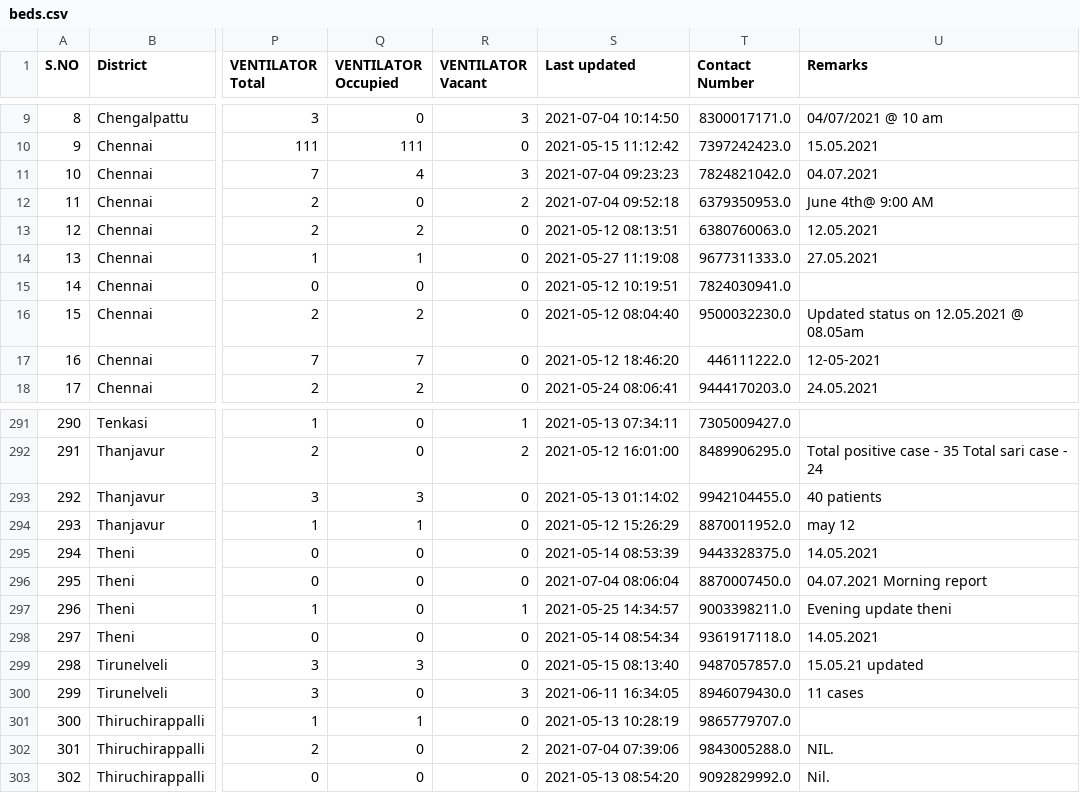
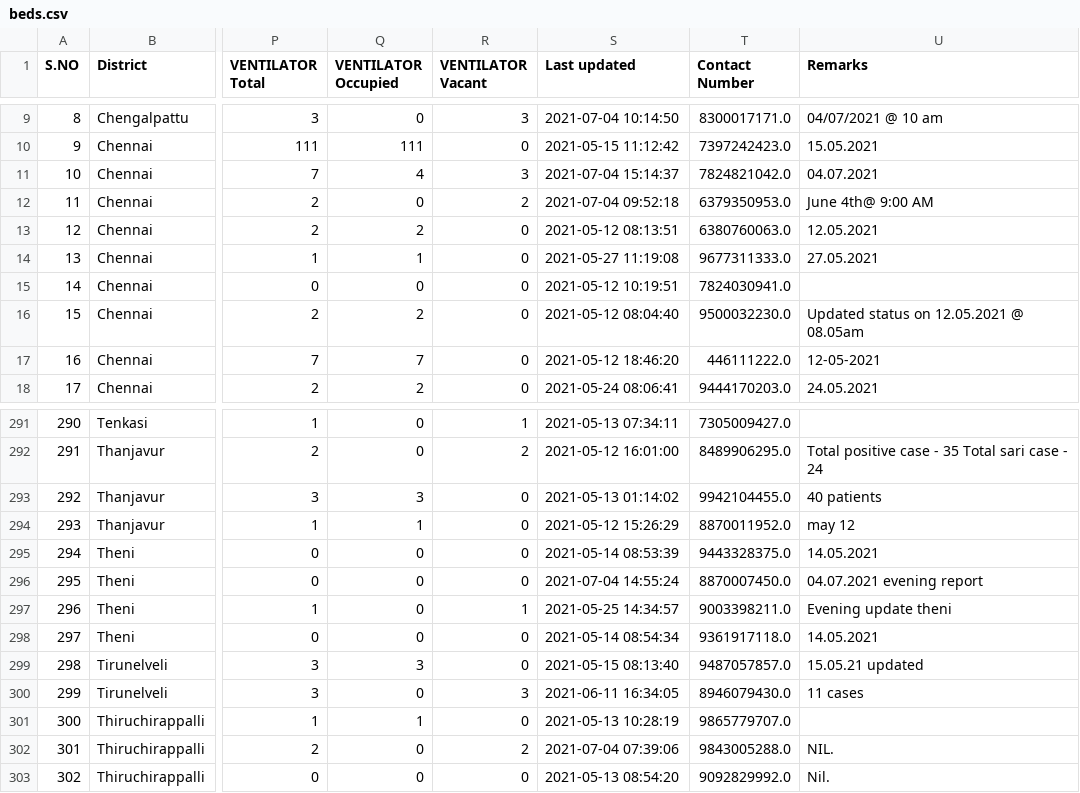
Before and after one commit to stopcoronatn/stopcoronatn.github.io, a CSV file: data/beds.csv, drawn as a sheet; only a part is shown, gaps mark what is left out; the diff names each change by its address in the sheet, - before the commit and + after, or states it on an @@ line.

```diff
--- a/data/beds.csv
+++ b/data/beds.csv
-S11 (Last updated): 2021-07-04 09:23:23
+S11 (Last updated): 2021-07-04 15:14:37
-S296 (Last updated): 2021-07-04 08:06:04
+S296 (Last updated): 2021-07-04 14:55:24
-U296 (Remarks): 04.07.2021 Morning report
+U296 (Remarks): 04.07.2021 evening report
```
